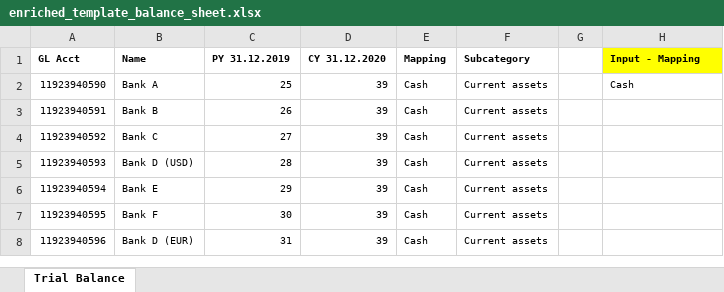
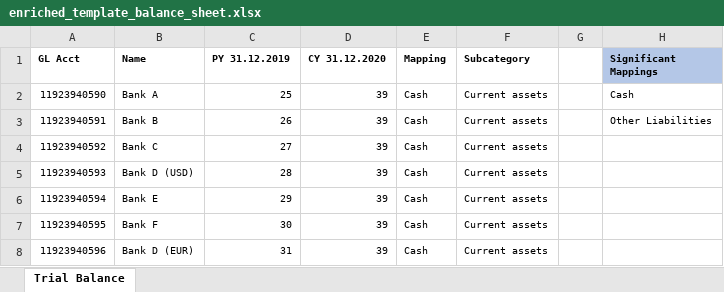
Before and after one commit to chouligi/auditing_automation, an Excel workbook: xlwings_project/enriched_template_balance_sheet.xlsx, sheet Trial Balance, drawn as a sheet; only a part is shown; values as stored, in another font and other column widths than the file's, no borders; the diff names each change by its address in the sheet, - before the commit and + after, or states it on an @@ line.

Commit message:
added functionality to infer significant mappings from the workbook itself

```diff
--- a/xlwings_project/enriched_template_balance_sheet.xlsx (sheet Trial Balance)
+++ b/xlwings_project/enriched_template_balance_sheet.xlsx (sheet Trial Balance)
-H1: Input - Mapping
+H1: Significant Mappings
-H1 fill: #FFFF00
+H1 fill: #B4C7E7
-H3 (Significant Mappings): (empty)
+H3 (Significant Mappings): Other Liabilities
```
Also changed, not shown: auditing_automation/data/workbook_to_copy.xlsx, xlwings_project/test_sheet.xlsx, 6 other files.
